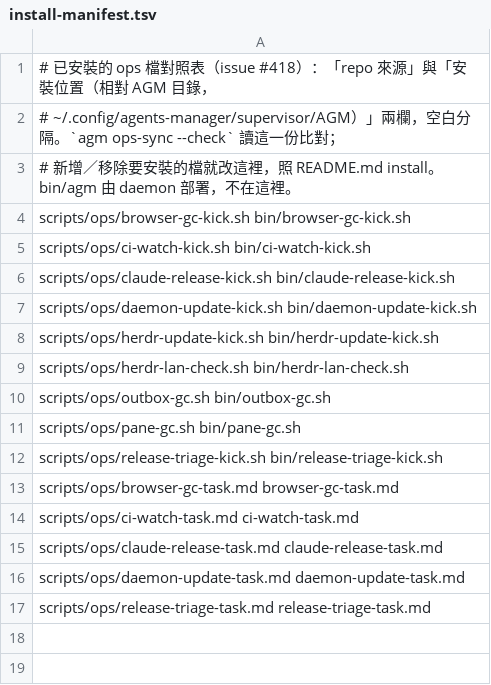
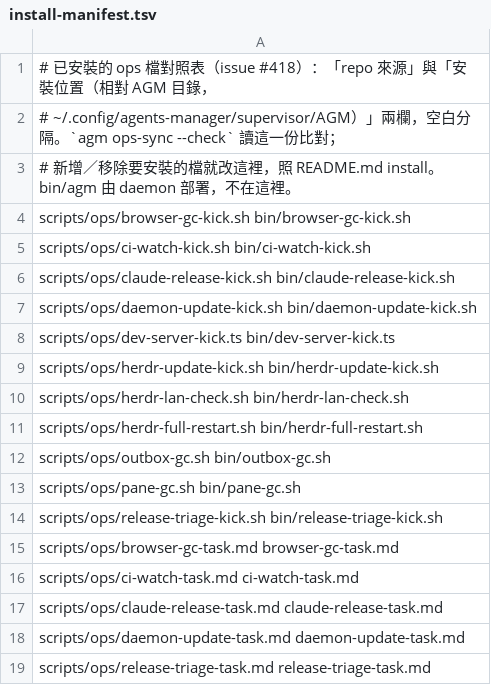
Before and after one commit to Eden-Sun/agents-manager, a TSV file: scripts/ops/install-manifest.tsv, drawn as a sheet; the diff names each change by its address in the sheet, - before the commit and + after, or states it on an @@ line.

```diff
--- a/scripts/ops/install-manifest.tsv
+++ b/scripts/ops/install-manifest.tsv
+row 8: scripts/ops/dev-server-kick.ts bin/dev-server-kick.ts
+row 11: scripts/ops/herdr-full-restart.sh bin/herdr-full-restart.sh
```
